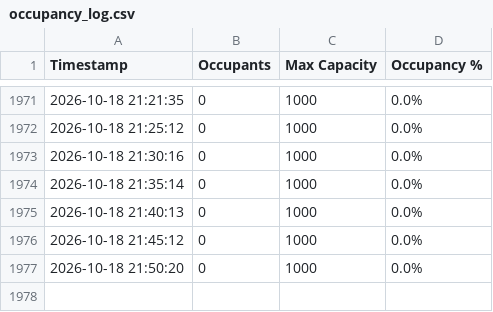
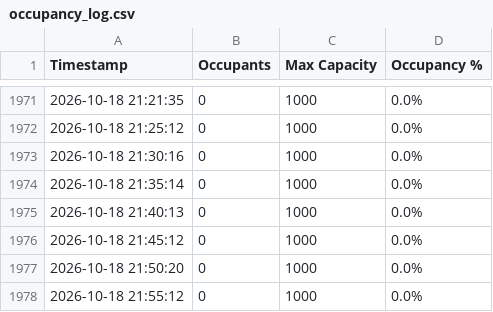
Before and after one commit to MidnightFog/safespace-logger, a CSV file: occupancy_log.csv, drawn as a sheet; only a part is shown, gaps mark what is left out; the diff names each change by its address in the sheet, - before the commit and + after, or states it on an @@ line.

```diff
--- a/occupancy_log.csv
+++ b/occupancy_log.csv
+row 1978: 2026-10-18 21:55:12 | 0 | 1000 | 0.0%
```
